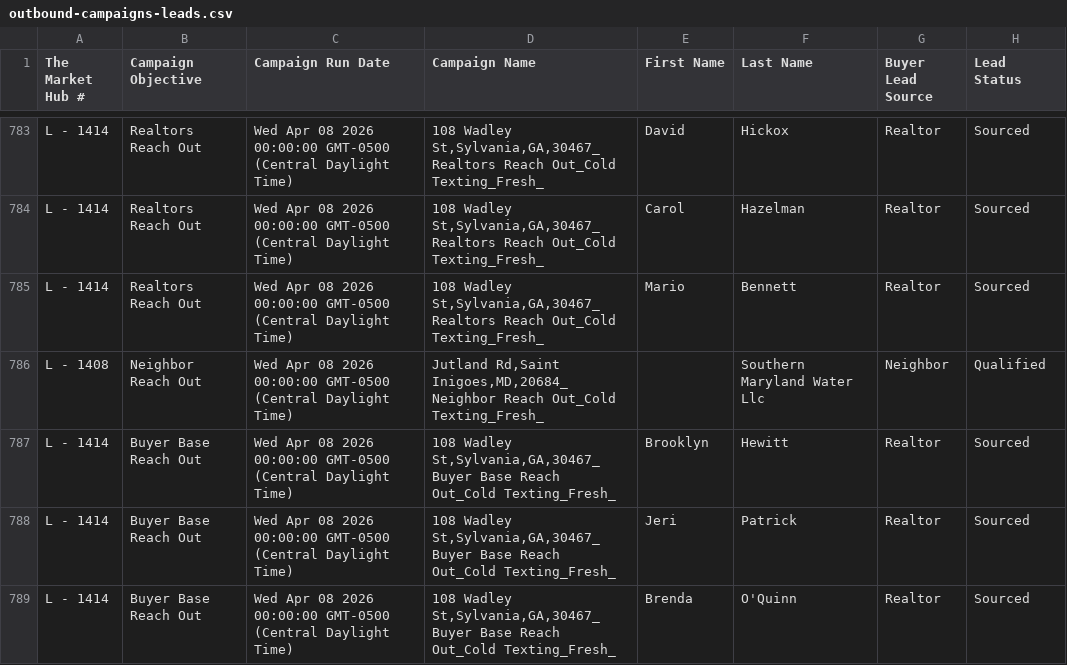
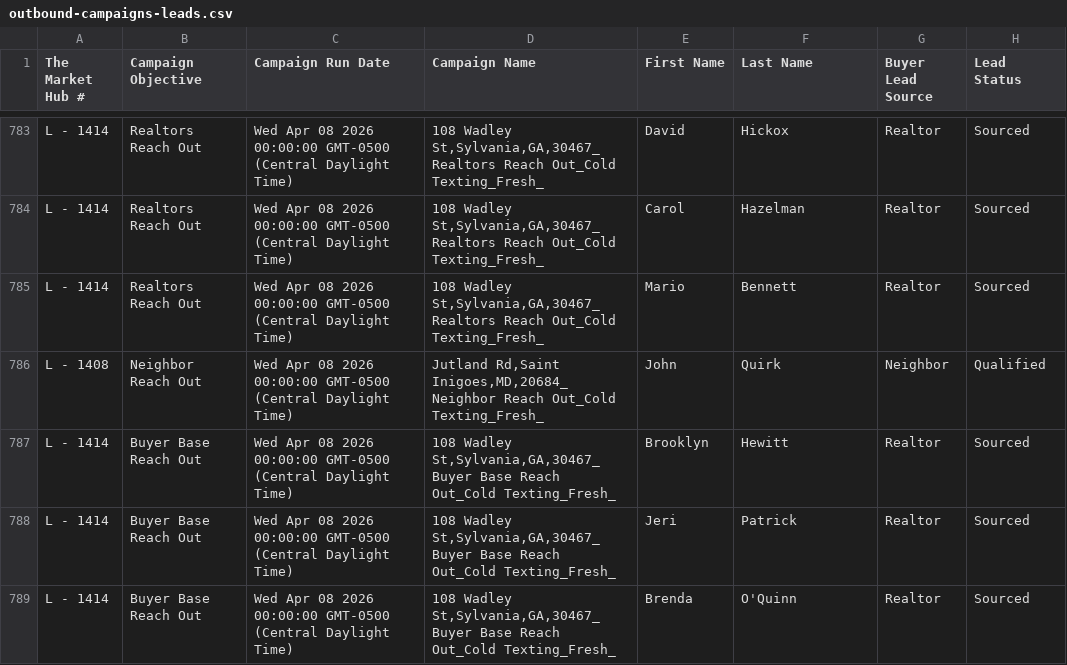
Before and after one commit to ArtOaing/Property-Card-Reports, a CSV file: data/outbound-campaigns-leads.csv, drawn as a sheet; only a part is shown, gaps mark what is left out; the diff covers the shown part only; the diff names each change by its address in the sheet, - before the commit and + after, or states it on an @@ line.

Commit message:
Update outbound-campaigns-leads.csv from Google Sheets

```diff
--- a/data/outbound-campaigns-leads.csv
+++ b/data/outbound-campaigns-leads.csv
-E786 (First Name): (empty)
+E786 (First Name): John
-F786 (Last Name): Southern Maryland Water Llc
+F786 (Last Name): Quirk
```
Also changed, not shown: 2 added rows elsewhere in this file.
